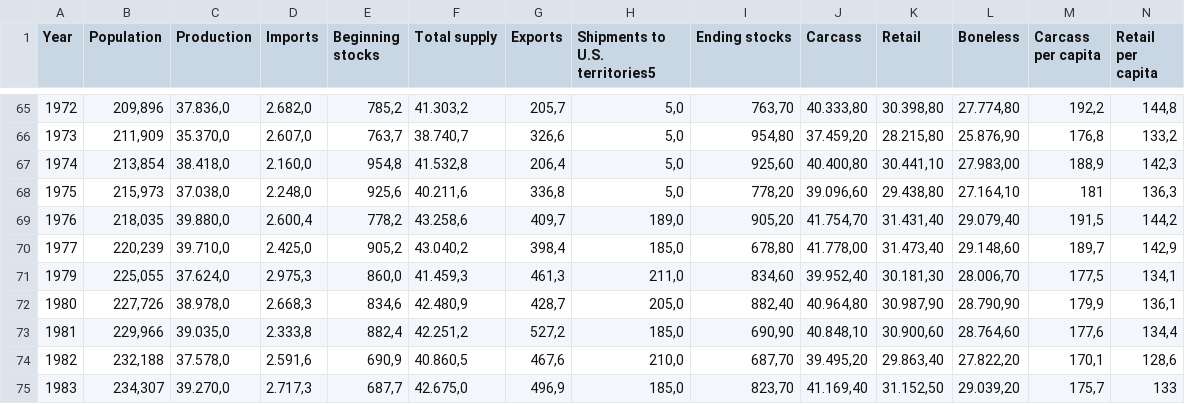
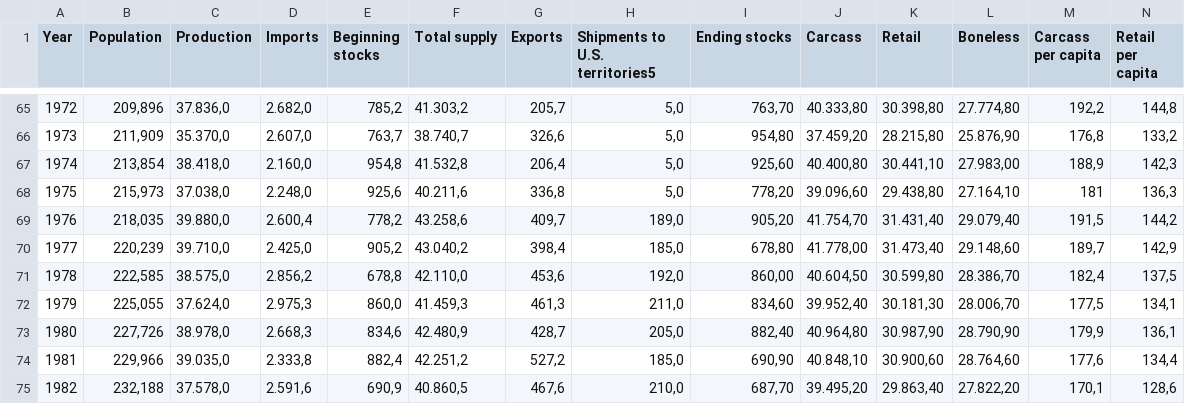
Before and after one commit to MatheusCod/Kinda_SUS-MC536_2s2020, a CSV file: stage03/CSVs/carne_vermelha.csv, drawn as a sheet; only a part is shown, gaps mark what is left out; the shorter side is filled out with more unchanged rows; rows hold the shown columns only; the diff names each change by its address in the sheet, - before the commit and + after, or states it on an @@ line.

Commit message:
Update carne_vermelha.csv

```diff
--- a/stage03/CSVs/carne_vermelha.csv
+++ b/stage03/CSVs/carne_vermelha.csv
+row 71: 1978 | 222,585 | 38.575,0 | 2.856,2 | 678,8 | 42.110,0 | 453,6 | 192,0 | 860,00 | 40.604,50 | 30.599,80 | 28.386,70 | 182,4 | 137,5
```
